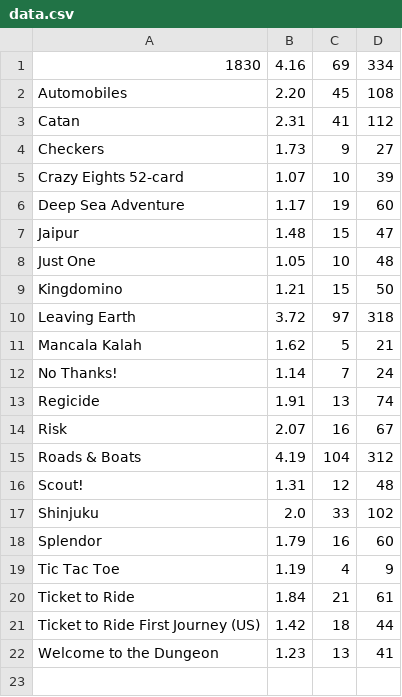
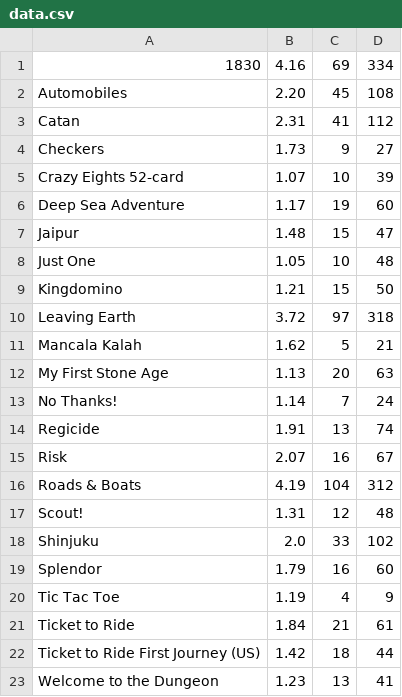
Before and after one commit to garykac/complexity, a CSV file: data.csv, drawn as a sheet; the diff names each change by its address in the sheet, - before the commit and + after, or states it on an @@ line.

Commit message:
Add My First Stone Age

```diff
--- a/data.csv
+++ b/data.csv
+row 12: My First Stone Age | 1.13 | 20 | 63
```
Also changed, not shown: 7 other files.
